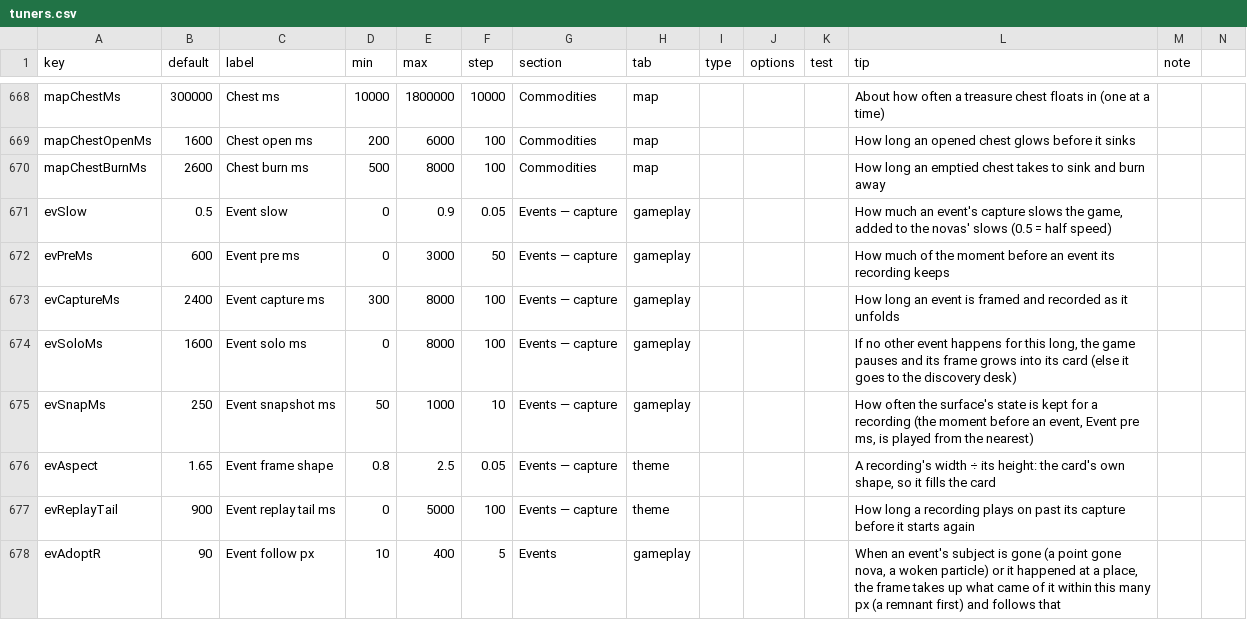
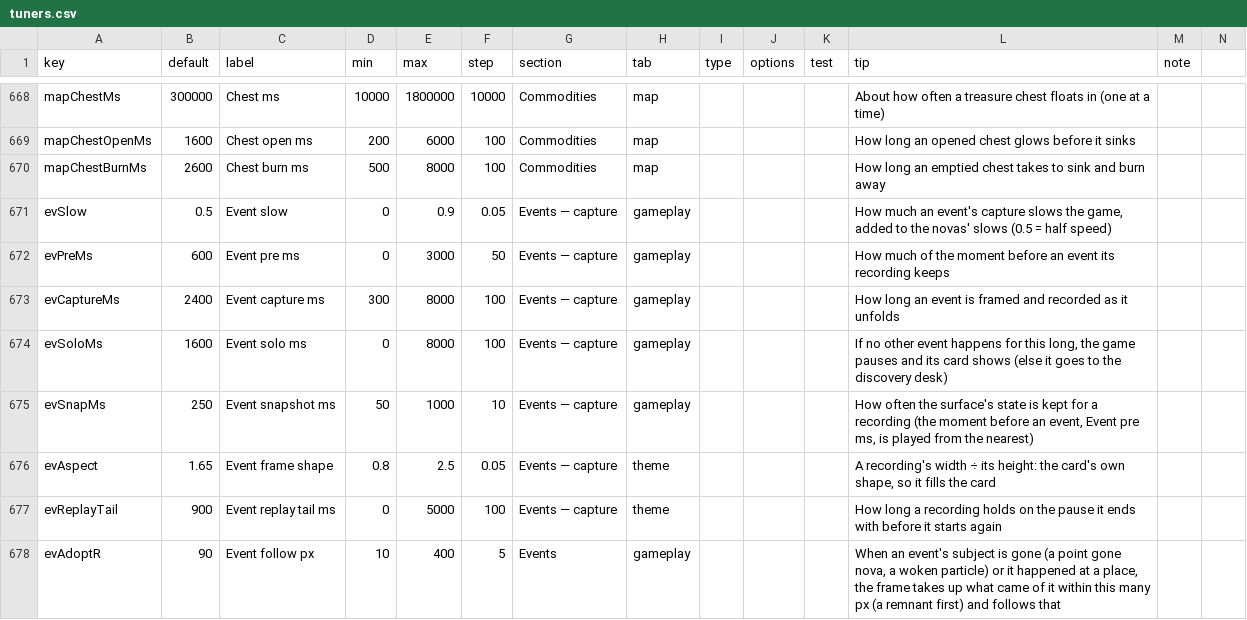
Before and after one commit to jamesmhoag/infinitelight, a CSV file: content/tuners.csv, drawn as a sheet; only a part is shown, gaps mark what is left out; the diff covers the shown part only.

```diff
--- a/content/tuners.csv
+++ b/content/tuners.csv
@@ -675,6 +675,6 @@ evPreMs,600,Event pre ms,0,3000,50,Events — capture,gameplay,,,,How much of th
 evCaptureMs,2400,Event capture ms,300,8000,100,Events — capture,gameplay,,,,How long an event is framed and recorded as it unfolds,
-evSoloMs,1600,Event solo ms,0,8000,100,Events — capture,gameplay,,,,"If no other event happens for this long, the game pauses and its frame grows into its card (else it goes to the discovery desk)",
+evSoloMs,1600,Event solo ms,0,8000,100,Events — capture,gameplay,,,,"If no other event happens for this long, the game pauses and its card shows (else it goes to the discovery desk)",
 evSnapMs,250,Event snapshot ms,50,1000,10,Events — capture,gameplay,,,,"How often the surface's state is kept for a recording (the moment before an event, Event pre ms, is played from the nearest)",
 evAspect,1.65,Event frame shape,0.8,2.5,0.05,Events — capture,theme,,,,"A recording's width ÷ its height: the card's own shape, so it fills the card",
-evReplayTail,900,Event replay tail ms,0,5000,100,Events — capture,theme,,,,How long a recording plays on past its capture before it starts again,
+evReplayTail,900,Event replay tail ms,0,5000,100,Events — capture,theme,,,,How long a recording holds on the pause it ends with before it starts again,
 evAdoptR,90,Event follow px,10,400,5,Events,gameplay,,,,"When an event's subject is gone (a point gone nova, a woken particle) or it happened at a place, the frame takes up what came of it within this many px (a remnant first) and follows that",
```
Also changed, not shown: 1 removed row and 5 edited cells elsewhere in this file, 7 other files.
